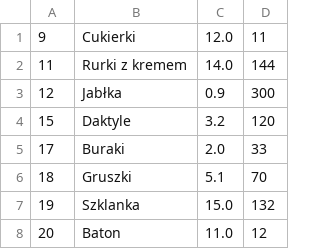
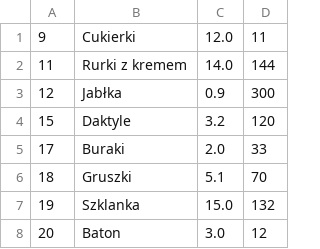
Before and after one commit to PieciulDawid/Przeplyw_dokumentow_projekt_GUI, a CSV file: products.csv, drawn as a sheet.

```diff
--- a/products.csv
+++ b/products.csv
@@ -7,2 +7,2 @@
 "19","Szklanka","15.0","132"
-"20","Baton","11.0","12"
+"20","Baton","3.0","12"
```
Also changed, not shown: 6 other files.
